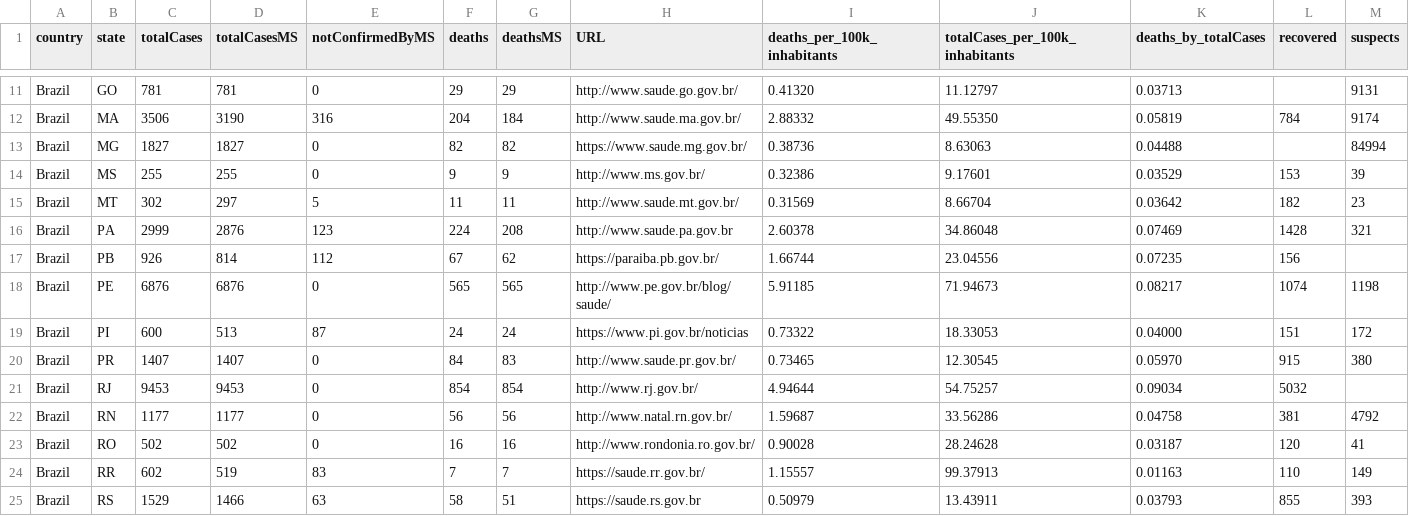
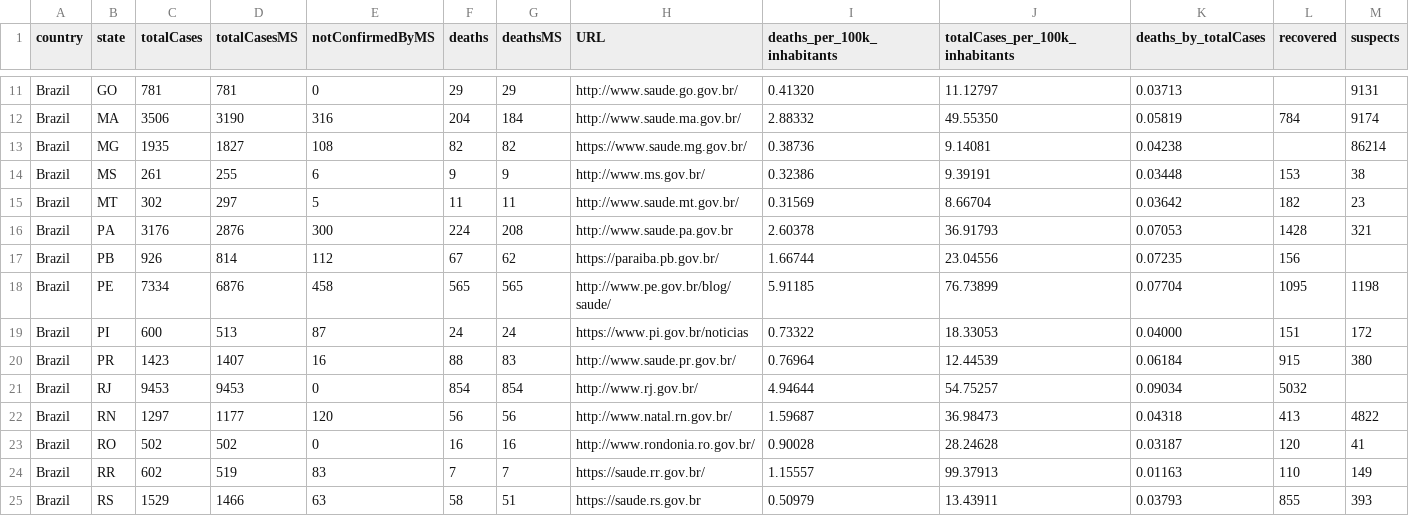
Before and after one commit to vdilego/covid19br, a CSV file: cases-brazil-total.csv, drawn as a sheet; only a part is shown, gaps mark what is left out; the diff covers the shown part only; the diff names each change by its address in the sheet, - before the commit and + after, or states it on an @@ line.

```diff
--- a/cases-brazil-total.csv
+++ b/cases-brazil-total.csv
-C13 (totalCases): 1827
+C13 (totalCases): 1935
-E13 (notConfirmedByMS): 0
+E13 (notConfirmedByMS): 108
-J13 (totalCases_per_100k_inhabitants): 8.63063
+J13 (totalCases_per_100k_inhabitants): 9.14081
-K13 (deaths_by_totalCases): 0.04488
+K13 (deaths_by_totalCases): 0.04238
-M13 (suspects): 84994
+M13 (suspects): 86214
-C14 (totalCases): 255
+C14 (totalCases): 261
-E14 (notConfirmedByMS): 0
+E14 (notConfirmedByMS): 6
-J14 (totalCases_per_100k_inhabitants): 9.17601
+J14 (totalCases_per_100k_inhabitants): 9.39191
-K14 (deaths_by_totalCases): 0.03529
+K14 (deaths_by_totalCases): 0.03448
-M14 (suspects): 39
+M14 (suspects): 38
-C16 (totalCases): 2999
+C16 (totalCases): 3176
-E16 (notConfirmedByMS): 123
+E16 (notConfirmedByMS): 300
-J16 (totalCases_per_100k_inhabitants): 34.86048
+J16 (totalCases_per_100k_inhabitants): 36.91793
-K16 (deaths_by_totalCases): 0.07469
+K16 (deaths_by_totalCases): 0.07053
-C18 (totalCases): 6876
+C18 (totalCases): 7334
-E18 (notConfirmedByMS): 0
+E18 (notConfirmedByMS): 458
-J18 (totalCases_per_100k_inhabitants): 71.94673
+J18 (totalCases_per_100k_inhabitants): 76.73899
-K18 (deaths_by_totalCases): 0.08217
+K18 (deaths_by_totalCases): 0.07704
-L18 (recovered): 1074
+L18 (recovered): 1095
-C20 (totalCases): 1407
+C20 (totalCases): 1423
-E20 (notConfirmedByMS): 0
+E20 (notConfirmedByMS): 16
-F20 (deaths): 84
+F20 (deaths): 88
-I20 (deaths_per_100k_inhabitants): 0.73465
+I20 (deaths_per_100k_inhabitants): 0.76964
-J20 (totalCases_per_100k_inhabitants): 12.30545
+J20 (totalCases_per_100k_inhabitants): 12.44539
-K20 (deaths_by_totalCases): 0.05970
+K20 (deaths_by_totalCases): 0.06184
-C22 (totalCases): 1177
+C22 (totalCases): 1297
-E22 (notConfirmedByMS): 0
+E22 (notConfirmedByMS): 120
-J22 (totalCases_per_100k_inhabitants): 33.56286
+J22 (totalCases_per_100k_inhabitants): 36.98473
-K22 (deaths_by_totalCases): 0.04758
+K22 (deaths_by_totalCases): 0.04318
-L22 (recovered): 381
+L22 (recovered): 413
-M22 (suspects): 4792
+M22 (suspects): 4822
```
Also changed, not shown: 29 edited cells elsewhere in this file, cases-brazil-cities.csv, cases-brazil-states.csv, 4 other files.
